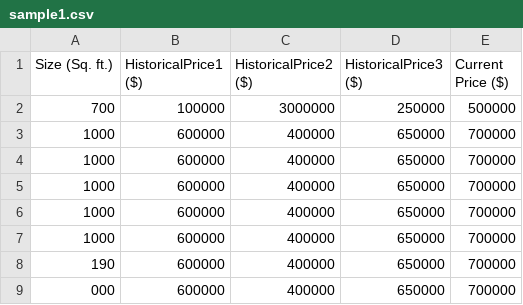
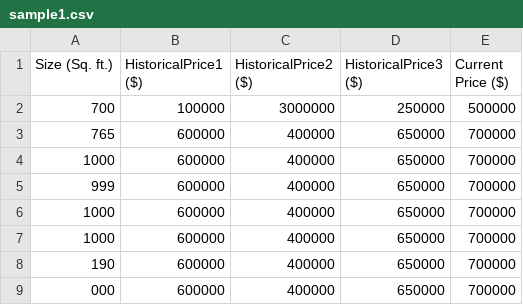
Before and after one commit to ddobric/mldotnetnet-step-by-step, a CSV file: src/MLNetSample/MLNetSample/files/sample1.csv, drawn as a sheet.

```diff
--- a/src/MLNetSample/MLNetSample/files/sample1.csv
+++ b/src/MLNetSample/MLNetSample/files/sample1.csv
@@ -2,5 +2,5 @@
 700, 100000, 3000000, 250000, 500000
+765, 600000, 400000, 650000, 700000
 1000, 600000, 400000, 650000, 700000
-1000, 600000, 400000, 650000, 700000
-1000, 600000, 400000, 650000, 700000
+999, 600000, 400000, 650000, 700000
 1000, 600000, 400000, 650000, 700000
```
Also changed, not shown: 4 other files.
